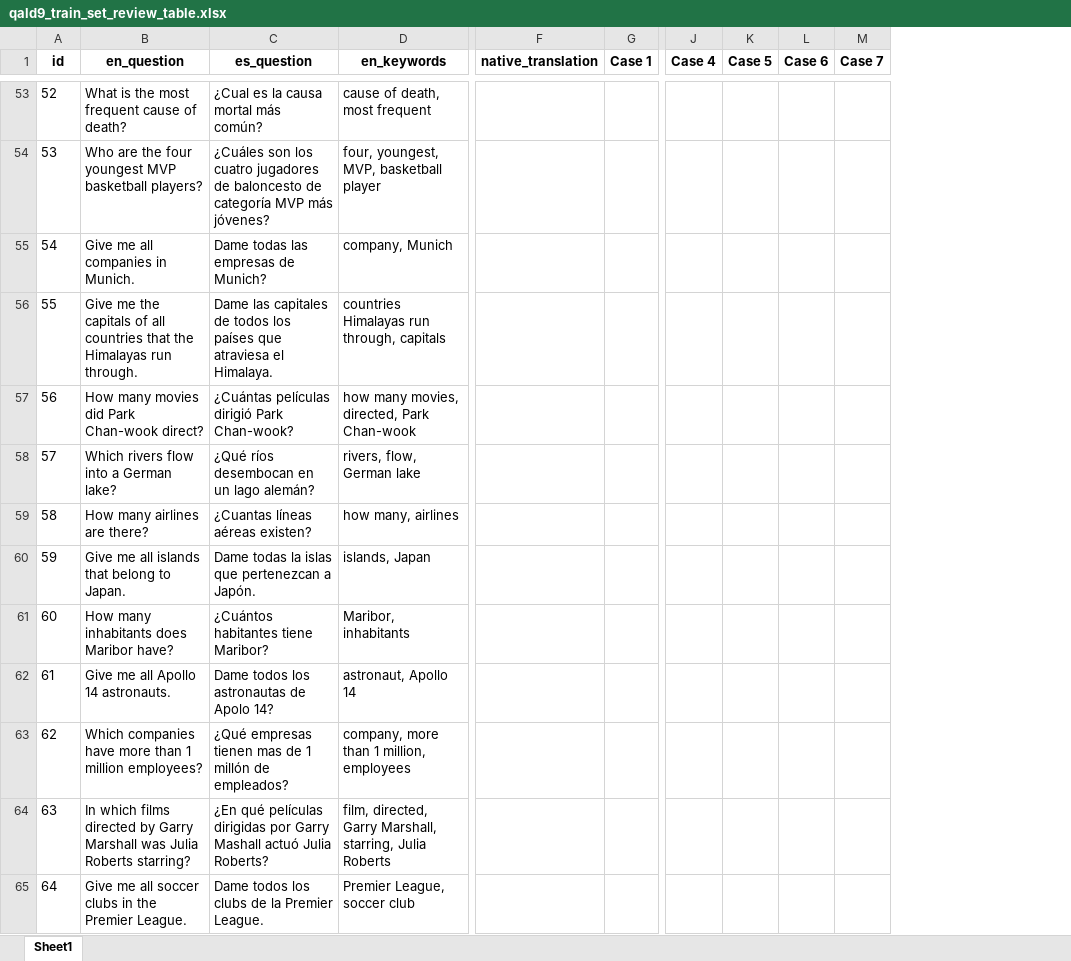
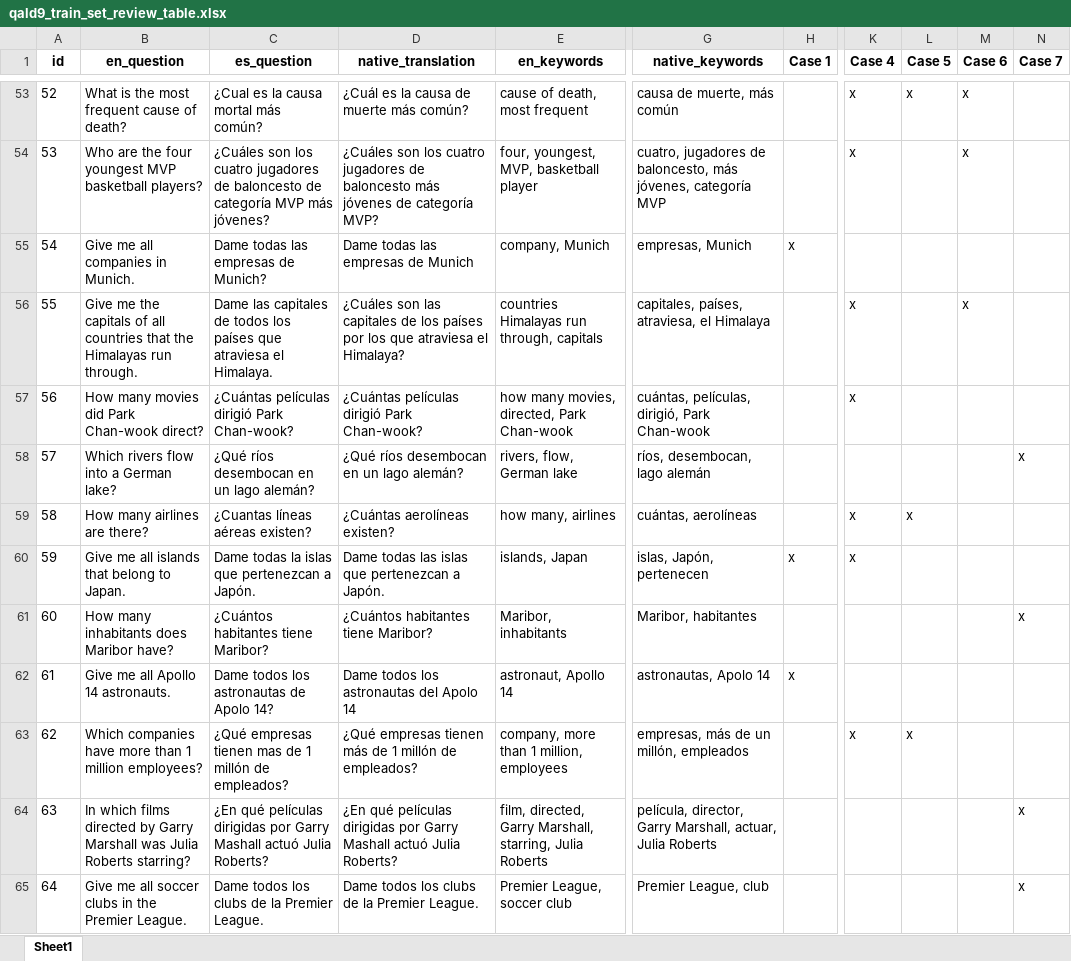
Before and after one commit to javivi235/QALD-9-ES, an Excel workbook: Review files/qald9_train_set_review_table.xlsx, sheet Sheet1, drawn as a sheet; only a part is shown, gaps mark what is left out; values as stored, in another font and other column widths than the file's, no borders; removed rows and columns are numbered as before the commit, all else as after; the diff covers the shown part only; the diff names each change by its address in the sheet, - before the commit and + after, or states it on an @@ line.

```diff
--- a/Review files/qald9_train_set_review_table.xlsx (sheet Sheet1)
+++ b/Review files/qald9_train_set_review_table.xlsx (sheet Sheet1)
+column D (native_translation), rows 53-65: ¿Cuál es la causa de muerte más común? | ¿Cuáles son los cuatro jugadores de baloncesto más jóvenes de categoría MVP? | Dame todas las empresas de Munich | ¿Cuáles son las capitales de los países por los que atraviesa el Himalaya? | ¿Cuántas películas dirigió Park Chan-wook? | ¿Qué ríos desembocan en un lago alemán? | ¿Cuántas aerolíneas existen? | Dame todas las islas que pertenezcan a Japón. | ¿Cuántos habitantes tiene Maribor? | Dame todos los astronautas del Apolo 14 | ¿Qué empresas tienen más de 1 millón de empleados? | ¿En qué películas dirigidas por Garry Mashall actuó Julia Roberts? | Dame todos los clubs de la Premier League.
-column F (native_translation), empty
+column G (native_keywords), rows 53-65: causa de muerte, más común | cuatro, jugadores de baloncesto, más jóvenes, categoría MVP | empresas, Munich | capitales, países, atraviesa, el Himalaya | cuántas, películas, dirigió, Park Chan-wook | ríos, desembocan, lago alemán | cuántas, aerolíneas | islas, Japón, pertenecen | Maribor, habitantes | astronautas, Apolo 14 | empresas, más de un millón, empleados | película, director, Garry Marshall, actuar, Julia Roberts | Premier League, club
-K53:K54 (Case 4): (empty)
+K53:K54 (Case 4): x
-L53 (Case 5): (empty)
+L53 (Case 5): x
-M53:M54 (Case 6): (empty)
+M53:M54 (Case 6): x
-H55 (Case 1): (empty)
+H55 (Case 1): x
-K56:K57 (Case 4): (empty)
+K56:K57 (Case 4): x
-M56 (Case 6): (empty)
+M56 (Case 6): x
-N58 (Case 7): (empty)
+N58 (Case 7): x
-K59:K60 (Case 4): (empty)
+K59:K60 (Case 4): x
-L59 (Case 5): (empty)
+L59 (Case 5): x
-H60 (Case 1): (empty)
+H60 (Case 1): x
-N61 (Case 7): (empty)
+N61 (Case 7): x
-H62 (Case 1): (empty)
+H62 (Case 1): x
-K63 (Case 4): (empty)
+K63 (Case 4): x
-L63 (Case 5): (empty)
+L63 (Case 5): x
-N64:N65 (Case 7): (empty)
+N64:N65 (Case 7): x
```
Also changed, not shown: 225 edited cells and cell formats elsewhere in this sheet, Review files/qald9_test_set_review_table.xlsx, 1 other file.
